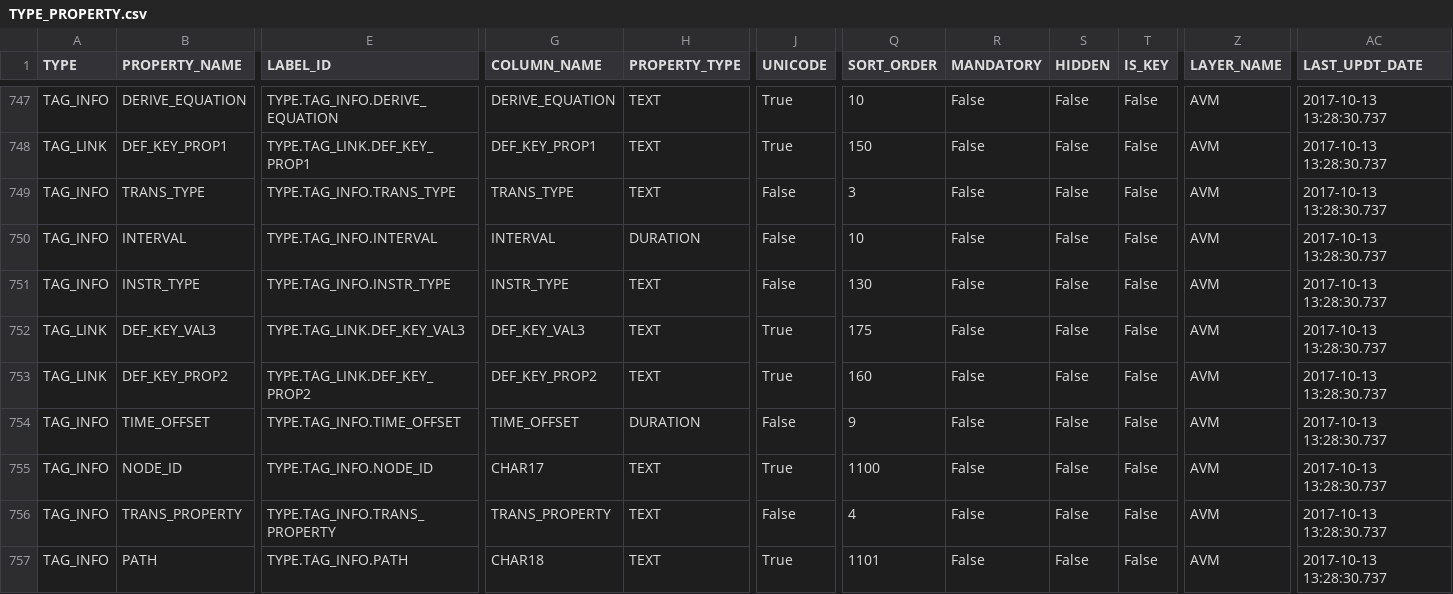
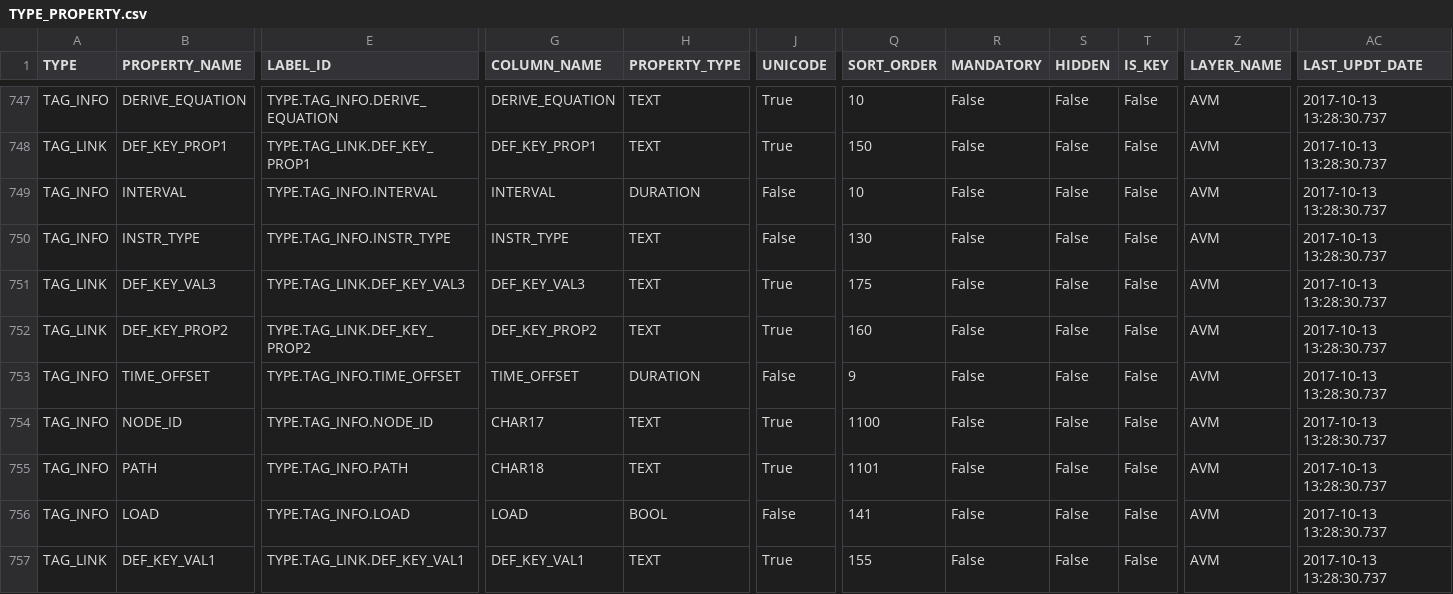
Before and after one commit to ligeaai/ligeia, a CSV file: backend/services/parsers/addData/type/TYPE_PROPERTY.csv, drawn as a sheet; only a part is shown, gaps mark what is left out; the shorter side is filled out with more unchanged rows; rows hold the shown columns only; the diff names each change by its address in the sheet, - before the commit and + after, or states it on an @@ line.

Commit message:
tags property dublicate transaction type and prop

```diff
--- a/backend/services/parsers/addData/type/TYPE_PROPERTY.csv
+++ b/backend/services/parsers/addData/type/TYPE_PROPERTY.csv
-row 749: TAG_INFO | TRANS_TYPE | TYPE.TAG_INFO.TRANS_TYPE | TRANS_TYPE | TEXT | False | 3 | False | False | False | AVM | 2017-10-13 13:28:30.737
-row 756: TAG_INFO | TRANS_PROPERTY | TYPE.TAG_INFO.TRANS_PROPERTY | TRANS_PROPERTY | TEXT | False | 4 | False | False | False | AVM | 2017-10-13 13:28:30.737
```
